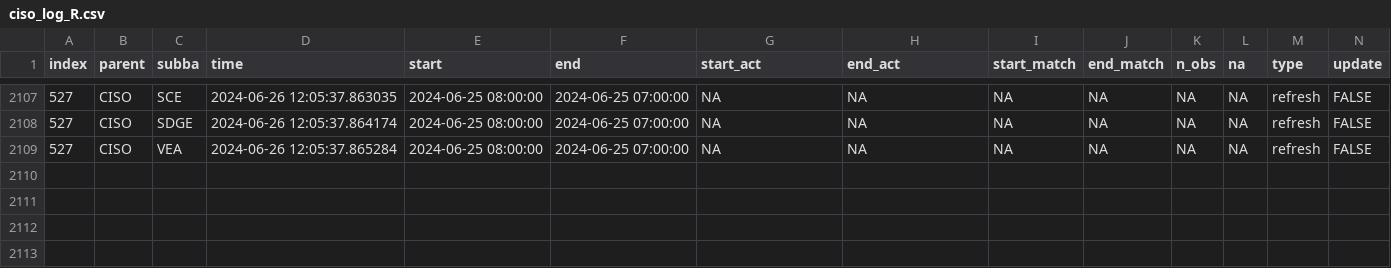
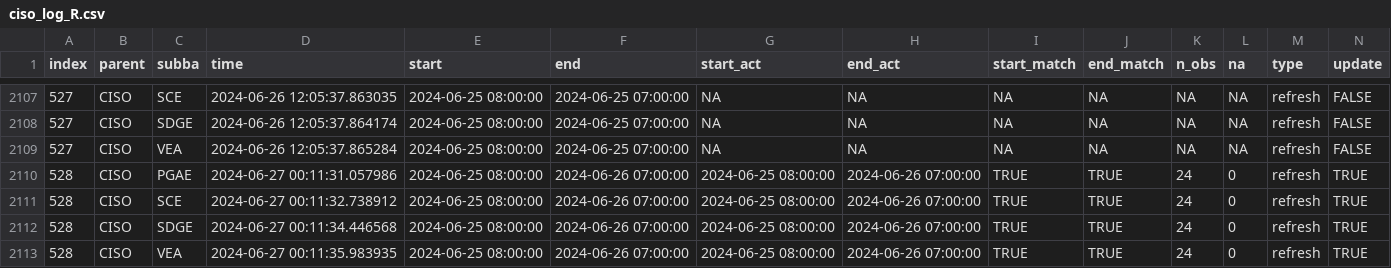
Before and after one commit to LinkedInLearning/data-pipeline-automation-with-github-actions-4503382, a CSV file: metadata/ciso_log_R.csv, drawn as a sheet; only a part is shown, gaps mark what is left out; rows hold the shown columns only; the diff names each change by its address in the sheet, - before the commit and + after, or states it on an @@ line.

Commit message:
Auto update of the data

```diff
--- a/metadata/ciso_log_R.csv
+++ b/metadata/ciso_log_R.csv
+row 2110: 528 | CISO | PGAE | 2024-06-27 00:11:31.057986 | 2024-06-25 08:00:00 | 2024-06-26 07:00:00 | 2024-06-25 08:00:00 | 2024-06-26 07:00:00 | TRUE | TRUE | 24 | 0 | refresh | TRUE
+row 2111: 528 | CISO | SCE | 2024-06-27 00:11:32.738912 | 2024-06-25 08:00:00 | 2024-06-26 07:00:00 | 2024-06-25 08:00:00 | 2024-06-26 07:00:00 | TRUE | TRUE | 24 | 0 | refresh | TRUE
+row 2112: 528 | CISO | SDGE | 2024-06-27 00:11:34.446568 | 2024-06-25 08:00:00 | 2024-06-26 07:00:00 | 2024-06-25 08:00:00 | 2024-06-26 07:00:00 | TRUE | TRUE | 24 | 0 | refresh | TRUE
+row 2113: 528 | CISO | VEA | 2024-06-27 00:11:35.983935 | 2024-06-25 08:00:00 | 2024-06-26 07:00:00 | 2024-06-25 08:00:00 | 2024-06-26 07:00:00 | TRUE | TRUE | 24 | 0 | refresh | TRUE
```
Also changed, not shown: 1 other file.
